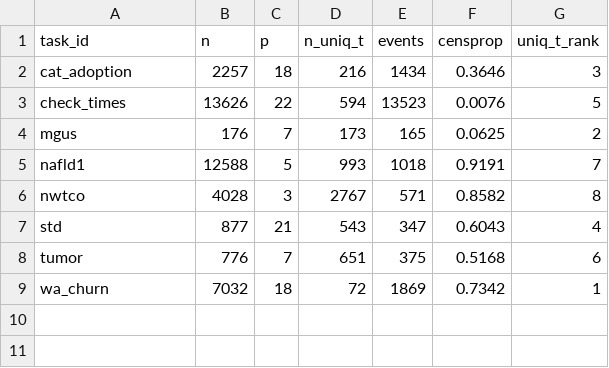
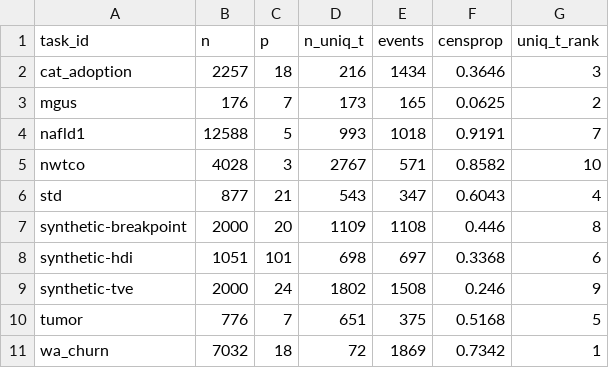
Before and after one commit to survival-org/reduction-techniques-benchmark, a CSV file: tables/tasktab.csv, drawn as a sheet.

Commit message:
Update tables

```diff
--- a/tables/tasktab.csv
+++ b/tables/tasktab.csv
@@ -2,8 +2,10 @@
 "cat_adoption",2257,18,216,1434,0.3646,3
-"check_times",13626,22,594,13523,0.0076,5
 "mgus",176,7,173,165,0.0625,2
 "nafld1",12588,5,993,1018,0.9191,7
-"nwtco",4028,3,2767,571,0.8582,8
+"nwtco",4028,3,2767,571,0.8582,10
 "std",877,21,543,347,0.6043,4
-"tumor",776,7,651,375,0.5168,6
+"synthetic-breakpoint",2000,20,1109,1108,0.446,8
+"synthetic-hdi",1051,101,698,697,0.3368,6
+"synthetic-tve",2000,24,1802,1508,0.246,9
+"tumor",776,7,651,375,0.5168,5
 "wa_churn",7032,18,72,1869,0.7342,1
```
Also changed, not shown: 1 other file.
